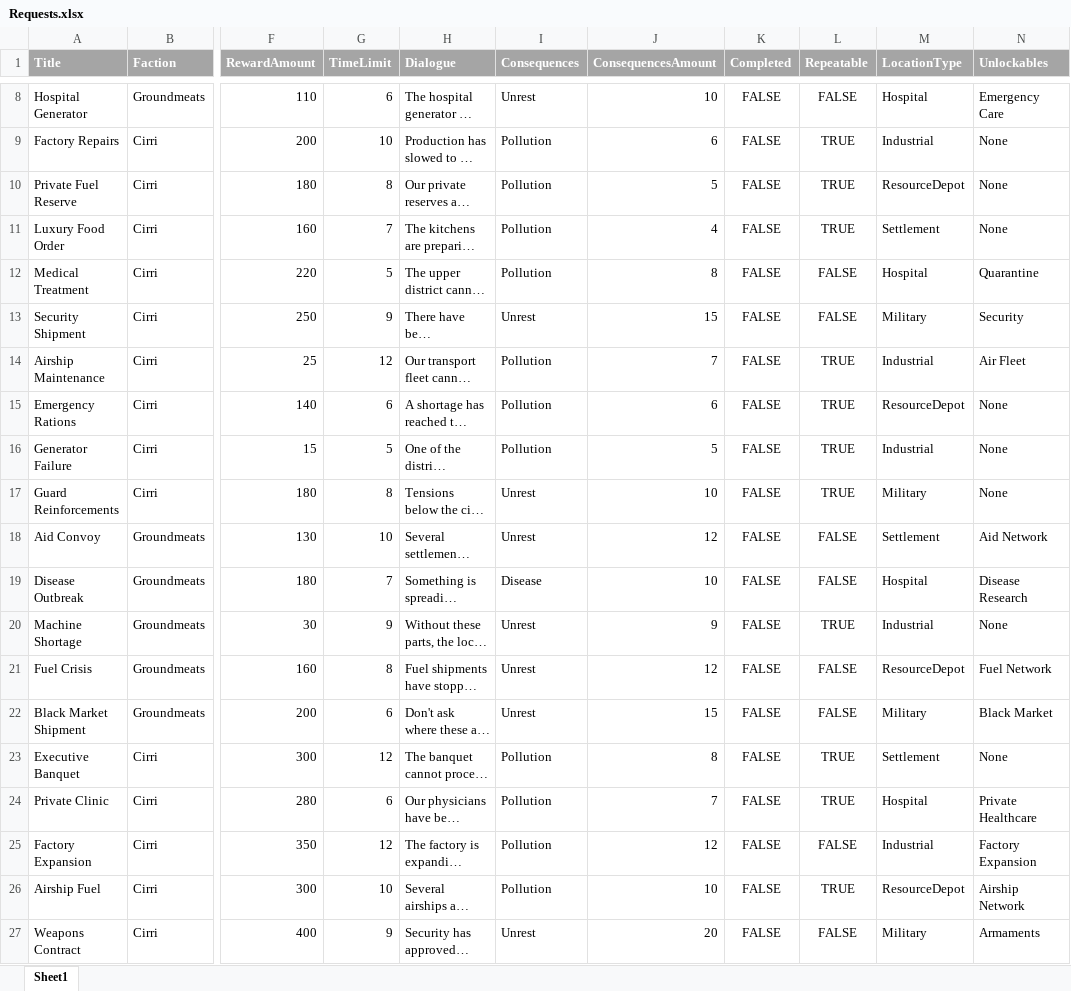
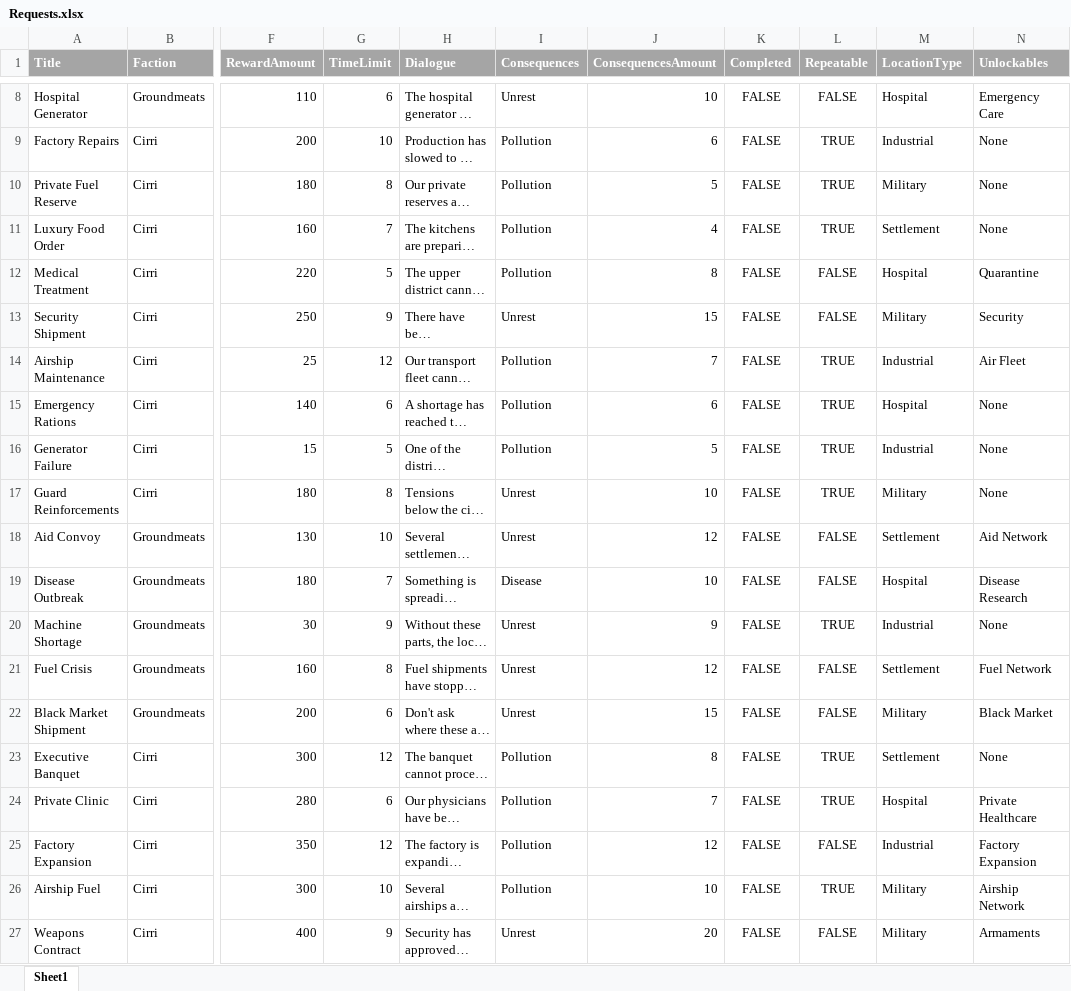
Before and after one commit to ArtemiusMiave1/VANDERBILT, an Excel workbook: Assets/Resources/Excel sheets/Requests.xlsx, sheet Sheet1, drawn as a sheet; only a part is shown, gaps mark what is left out; long unchanged cells end in …; values as stored, in another font and other column widths than the file's, no borders; the diff names each change by its address in the sheet, - before the commit and + after, or states it on an @@ line.

```diff
--- a/Assets/Resources/Excel sheets/Requests.xlsx (sheet Sheet1)
+++ b/Assets/Resources/Excel sheets/Requests.xlsx (sheet Sheet1)
-M10 (LocationType): ResourceDepot
+M10 (LocationType): Military
-M15 (LocationType): ResourceDepot
+M15 (LocationType): Hospital
-M21 (LocationType): ResourceDepot
+M21 (LocationType): Settlement
-M26 (LocationType): ResourceDepot
+M26 (LocationType): Military
```
Also changed, not shown: 4 other files.
